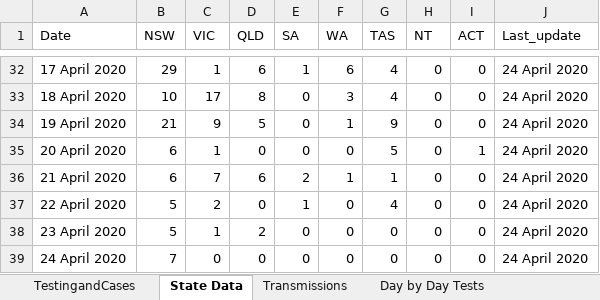
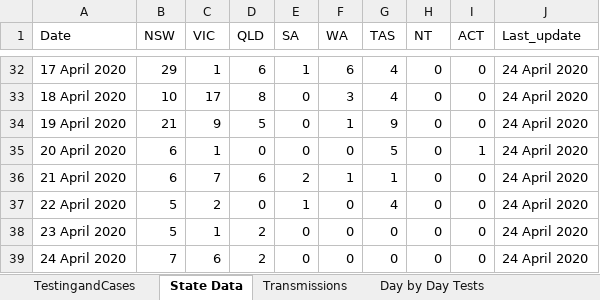
Before and after one commit to Sambit78/COVID-19, an Excel workbook: Alteryx Web.xlsx, sheet State Data, drawn as a sheet; only a part is shown, gaps mark what is left out; values as stored, in another font and other column widths than the file's, no borders; the diff names each change by its address in the sheet, - before the commit and + after, or states it on an @@ line.

```diff
--- a/Alteryx Web.xlsx (sheet State Data)
+++ b/Alteryx Web.xlsx (sheet State Data)
-C39 (VIC): 0
+C39 (VIC): 6
-D39 (QLD): 0
+D39 (QLD): 2
```
Also changed, not shown: sheet Day by Day Tests, sheet TestingandCases, 1 other file.
